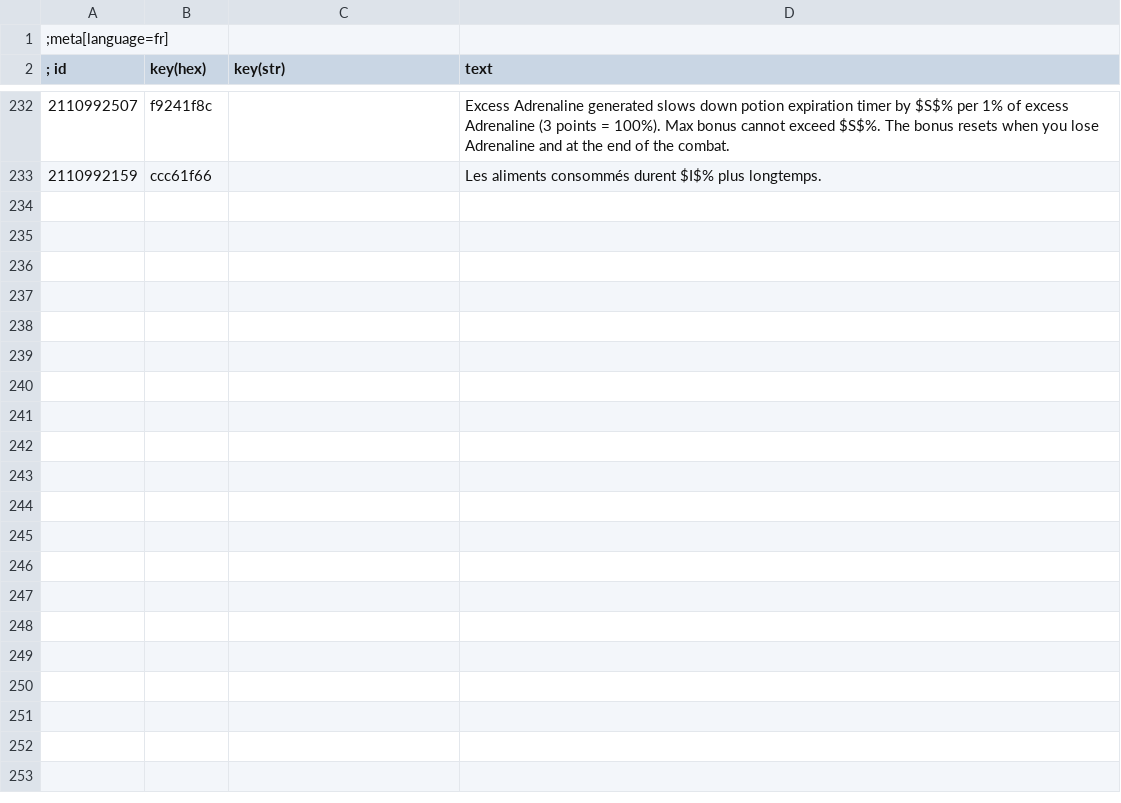
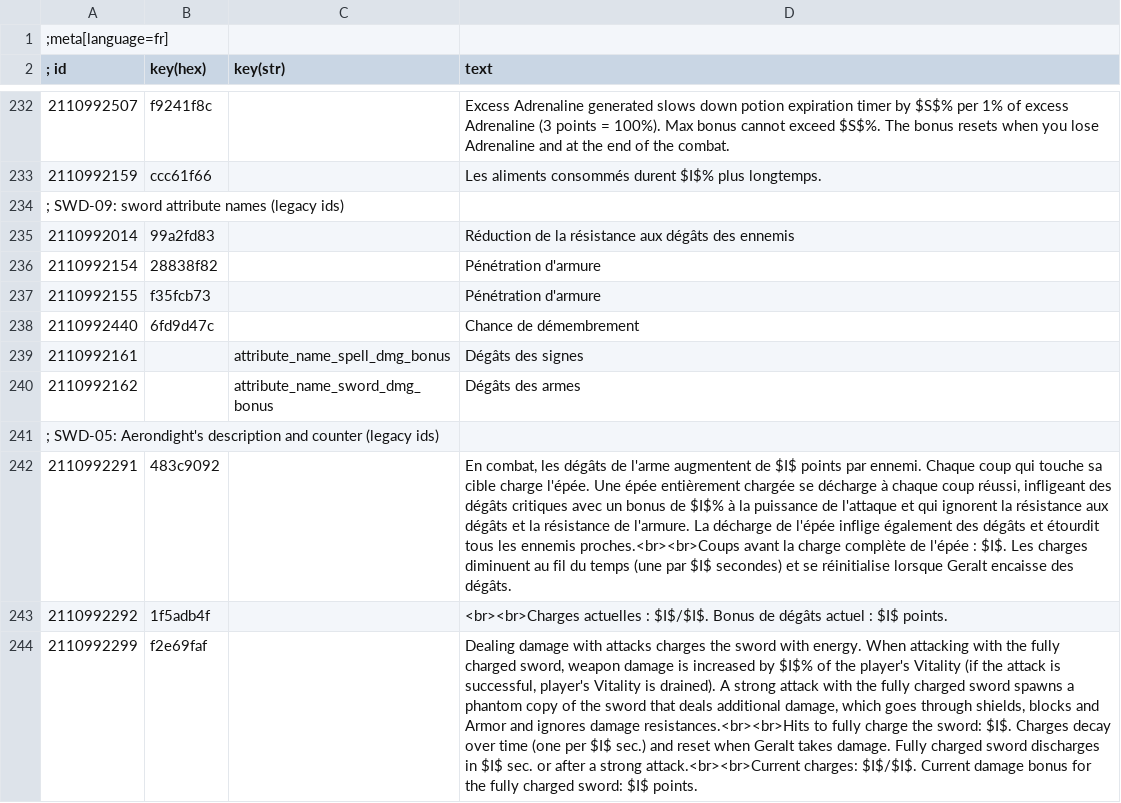
Before and after one commit to TriangleAuthority/TriangleGhostMode, a CSV file: modGhostMode/localization/modGhostMode/fr.csv, drawn as a sheet; only a part is shown, gaps mark what is left out; the diff names each change by its address in the sheet, - before the commit and + after, or states it on an @@ line.

```diff
--- a/modGhostMode/localization/modGhostMode/fr.csv
+++ b/modGhostMode/localization/modGhostMode/fr.csv
+row 234: ; SWD-09: sword attribute names (legacy ids)
+row 235: 2110992014 | 99a2fd83 |  | Réduction de la résistance aux dégâts des ennemis
+row 236: 2110992154 | 28838f82 |  | Pénétration d'armure
+row 237: 2110992155 | f35fcb73 |  | Pénétration d'armure
+row 238: 2110992440 | 6fd9d47c |  | Chance de démembrement
+row 239: 2110992161 |  | attribute_name_spell_dmg_bonus | Dégâts des signes
+row 240: 2110992162 |  | attribute_name_sword_dmg_bonus | Dégâts des armes
+row 241: ; SWD-05: Aerondight's description and counter (legacy ids)
+row 242: 2110992291 | 483c9092 |  | En combat, les dégâts de l'arme augmentent de $I$ points par ennemi. Chaque coup qui touche sa cible charge l'épée. Une épée entièrement chargée se décharge à chaque coup réussi, infligeant des dégâts critiques avec un bonus de $I$% à la puissance de l'attaque et qui ignorent la résistance aux dégâts et la résistance de l'armure. La décharge de l'épée inflige également des dégâts et étourdit tous les ennemis proches.<br><br>Coups avant la charge complète de l'épée : $I$. Les charges diminuent au fil du temps (une par $I$ secondes) et se réinitialise lorsque Geralt encaisse des dégâts.
+row 243: 2110992292 | 1f5adb4f |  | <br><br>Charges actuelles : $I$/$I$. Bonus de dégâts actuel : $I$ points.
+row 244: 2110992299 | f2e69faf |  | Dealing damage with attacks charges the sword with energy. When attacking with the fully charged sword, weapon damage is increased by $I$% of the player's Vitality (if the attack is successful, player's Vitality is drained). A strong attack with the fully charged sword spawns a phantom copy of the sword that deals additional damage, which goes through shields, blocks and Armor and ignores damage resistances.<br><br>Hits to fully charge the sword: $I$. Charges decay over time (one per $I$ sec.) and reset when Geralt takes damage. Fully charged sword discharges in $I$ sec. or after a strong attack.<br><br>Current charges: $I$/$I$. Current damage bonus for the fully charged sword: $I$ points.
```
Also changed, not shown: modGhostMode/localization/modGhostMode/de.csv, modGhostMode/localization/modGhostMode/es.csv, 46 other files.
